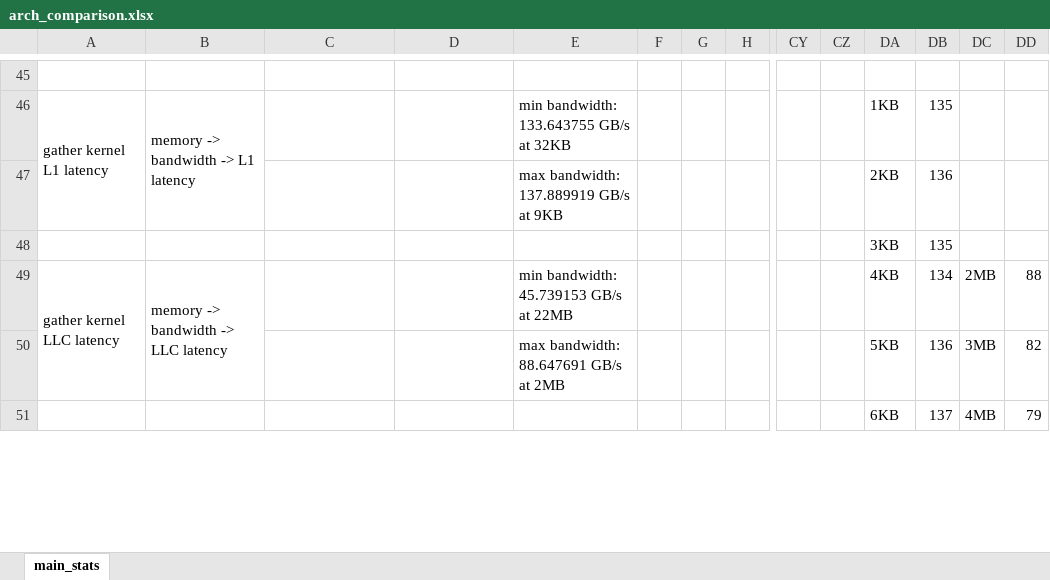
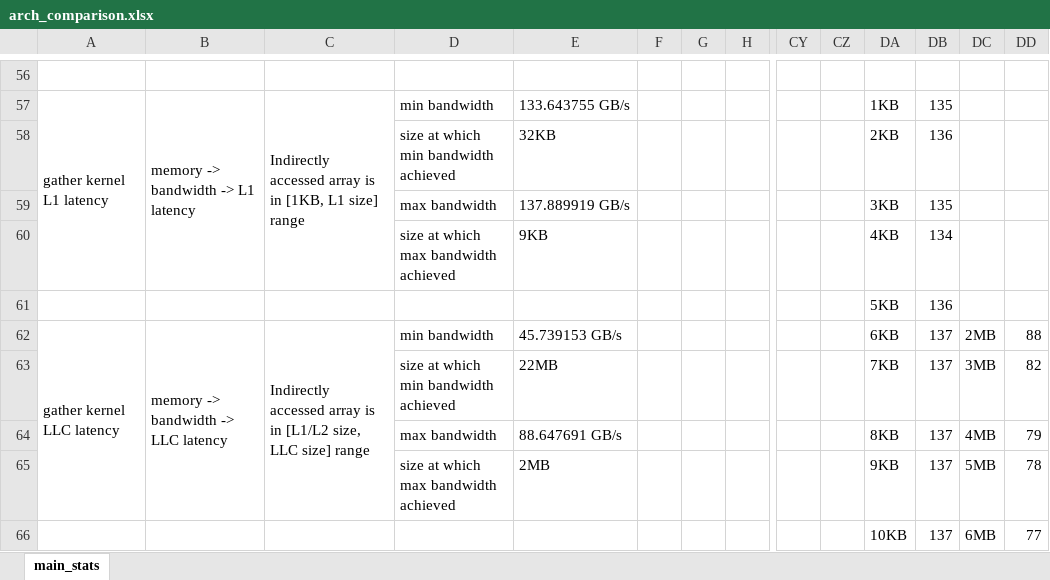
Before and after one commit to afanasyev-ilya/benchmarks, an Excel workbook: output/arch_comparison.xlsx, sheet main_stats, drawn as a sheet; only a part is shown, gaps mark what is left out; values as stored, in another font and other column widths than the file's, no borders; charts and pictures not drawn; removed rows and columns are numbered as before the commit, all else as after; rows hold the shown columns only; the diff covers the shown part only; the diff names each change by its address in the sheet, - before the commit and + after, or states it on an @@ line.

```diff
--- a/output/arch_comparison.xlsx (sheet main_stats)
+++ b/output/arch_comparison.xlsx (sheet main_stats)
-A46:A47 merged
+A57:A60 merged
-B46:B47 merged
+B57:B60 merged
-C57: (empty)
+C57: Indirectly accessed array is in [1KB, L1 size] range
+C57:C60 merged
-D57: (empty)
+D57: min bandwidth
-E57: min bandwidth: 133.643755 GB/s at 32KB
+E57: 133.643755 GB/s
-D58: (empty)
+D58: size at which min bandwidth achieved
-E58: max bandwidth: 137.889919 GB/s at 9KB
+E58: 32KB
-D59: (empty)
+D59: max bandwidth
-E59: (empty)
+E59: 137.889919 GB/s
+row 60:  |  |  | size at which max bandwidth achieved | 9KB |  |  |  |  |  | 4KB | 134
+row 61:  |  |  |  |  |  |  |  |  |  | 5KB | 136
-A49:A50 merged
+A62:A65 merged
-B49:B50 merged
+B62:B65 merged
-C62: (empty)
+C62: Indirectly accessed array is in [L1/L2 size, LLC size] range
+C62:C65 merged
-D62: (empty)
+D62: min bandwidth
-E62: min bandwidth: 45.739153 GB/s at 22MB
+E62: 45.739153 GB/s
-DA62: 4KB
+DA62: 6KB
-DB62: 134
+DB62: 137
-row 50:  |  |  |  | max bandwidth: 88.647691 GB/s at 2MB |  |  |  |  |  | 5KB | 136 | 3MB | 82
+row 63:  |  |  | size at which min bandwidth achieved | 22MB |  |  |  |  |  | 7KB | 137 | 3MB | 82
-D64: (empty)
+D64: max bandwidth
-E64: (empty)
+E64: 88.647691 GB/s
-DA64: 6KB
+DA64: 8KB
+row 65:  |  |  | size at which max bandwidth achieved | 2MB |  |  |  |  |  | 9KB | 137 | 5MB | 78
+row 66:  |  |  |  |  |  |  |  |  |  | 10KB | 137 | 6MB | 77
```
Also changed, not shown: 40 added rows, 33 removed rows, 49 edited cells and merged cells elsewhere in this sheet, charts or pictures, 2 other files.
